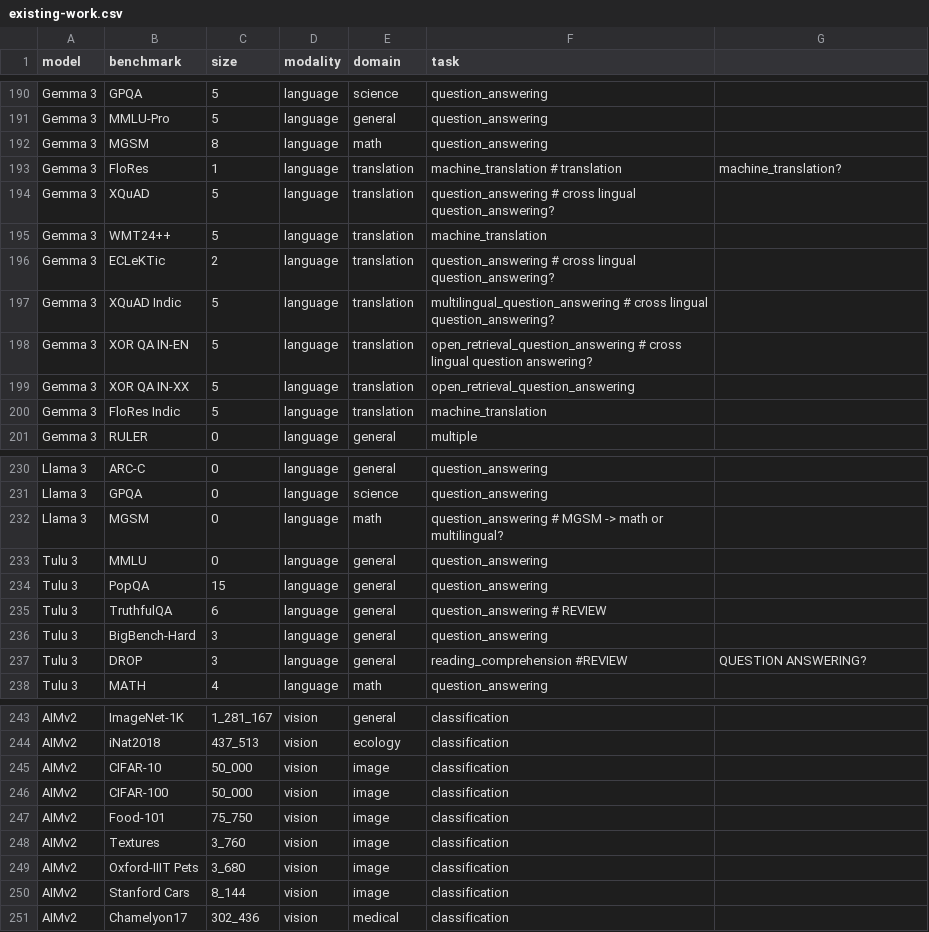
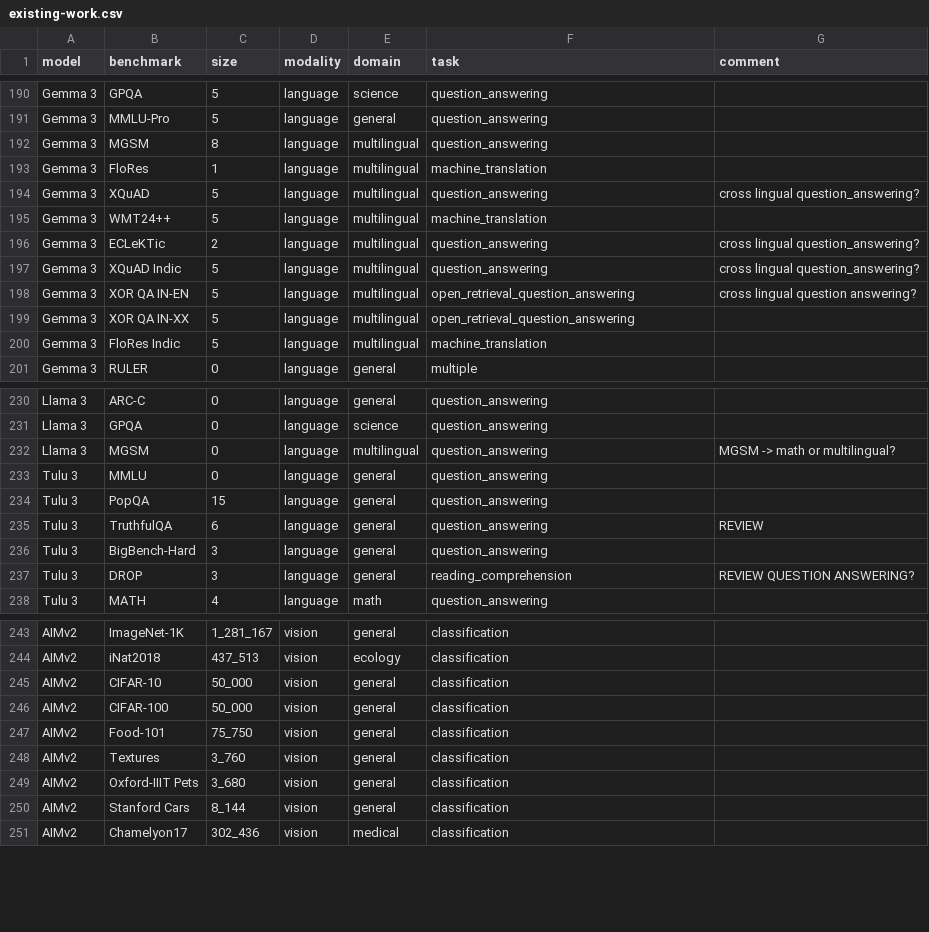
Before and after one commit to callistakrebs/MindTheGapWeb, a CSV file: data/existing-work.csv, drawn as a sheet; only a part is shown, gaps mark what is left out; the diff covers the shown part only.

Commit message:
updated annotations to clean up filtering. Fixed filter for domain

```diff
--- a/data/existing-work.csv
+++ b/data/existing-work.csv
@@ -1 +1 @@
-model,benchmark,size,modality,domain,task
+model,benchmark,size,modality,domain,task,comment
@@ -192,9 +192,9 @@ Gemma 3,MMLU-Pro,5,language,general,question_answering
-Gemma 3,MGSM,8,language,math,question_answering
-Gemma 3,FloRes,1,language,translation,machine_translation # translation, machine_translation?
-Gemma 3,XQuAD,5,language,translation,question_answering # cross lingual question_answering?
-Gemma 3,WMT24++,5,language,translation,machine_translation
-Gemma 3,ECLeKTic,2,language,translation,question_answering # cross lingual question_answering?
-Gemma 3,XQuAD Indic,5,language,translation,multilingual_question_answering # cross lingual question_answering?
-Gemma 3,XOR QA IN-EN,5,language,translation,open_retrieval_question_answering # cross lingual question answering?
-Gemma 3,XOR QA IN-XX,5,language,translation,open_retrieval_question_answering
-Gemma 3,FloRes Indic,5,language,translation,machine_translation
+Gemma 3,MGSM,8,language,multilingual,question_answering,
+Gemma 3,FloRes,1,language,multilingual,machine_translation,
+Gemma 3,XQuAD,5,language,multilingual,question_answering, cross lingual question_answering?
+Gemma 3,WMT24++,5,language,multilingual,machine_translation,
+Gemma 3,ECLeKTic,2,language,multilingual,question_answering, cross lingual question_answering?
+Gemma 3,XQuAD Indic,5,language,multilingual,question_answering, cross lingual question_answering?
+Gemma 3,XOR QA IN-EN,5,language,multilingual,open_retrieval_question_answering, cross lingual question answering?
+Gemma 3,XOR QA IN-XX,5,language,multilingual,open_retrieval_question_answering,
+Gemma 3,FloRes Indic,5,language,multilingual,machine_translation,
@@ -232 +232 @@ Llama 3,GPQA,0,language,science,question_answering
-Llama 3,MGSM,0,language,math,question_answering # MGSM -> math or multilingual?
+Llama 3,MGSM,0,language,multilingual,question_answering, MGSM -> math or multilingual?
@@ -235 +235 @@ Tulu 3,PopQA,15,language,general,question_answering
-Tulu 3,TruthfulQA,6,language,general,question_answering # REVIEW
+Tulu 3,TruthfulQA,6,language,general,question_answering, REVIEW
@@ -237 +237 @@ Tulu 3,BigBench-Hard,3,language,general,question_answering
-Tulu 3,DROP,3,language,general,reading_comprehension #REVIEW, QUESTION ANSWERING?
+Tulu 3,DROP,3,language,general,reading_comprehension, REVIEW QUESTION ANSWERING?
@@ -245,6 +245,6 @@ AIMv2,iNat2018,437_513,vision,ecology,classification
-AIMv2,CIFAR-10,50_000,vision,image,classification
-AIMv2,CIFAR-100,50_000,vision,image,classification
-AIMv2,Food-101,75_750,vision,image,classification
-AIMv2,Textures,3_760,vision,image,classification
-AIMv2,Oxford-IIIT Pets,3_680,vision,image,classification
-AIMv2,Stanford Cars,8_144,vision,image,classification
+AIMv2,CIFAR-10,50_000,vision,general,classification,
+AIMv2,CIFAR-100,50_000,vision,general,classification,
+AIMv2,Food-101,75_750,vision,general,classification,
+AIMv2,Textures,3_760,vision,general,classification,
+AIMv2,Oxford-IIIT Pets,3_680,vision,general,classification,
+AIMv2,Stanford Cars,8_144,vision,general,classification,
```
Also changed, not shown: 32 edited cells elsewhere in this file, 1 other file.
